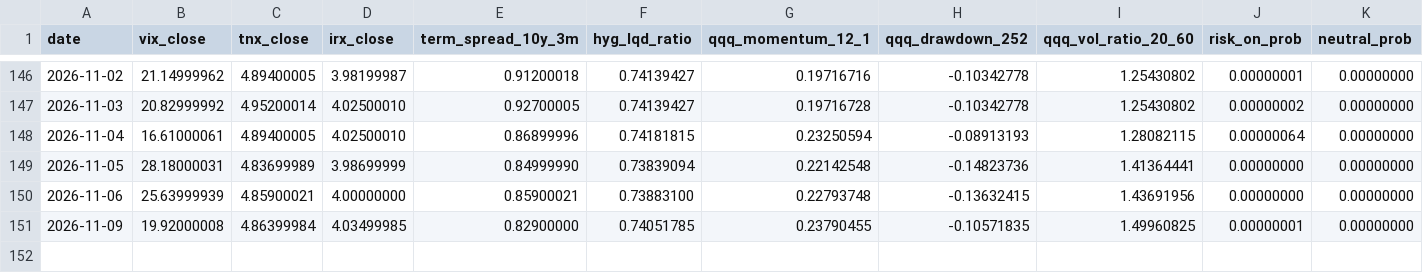
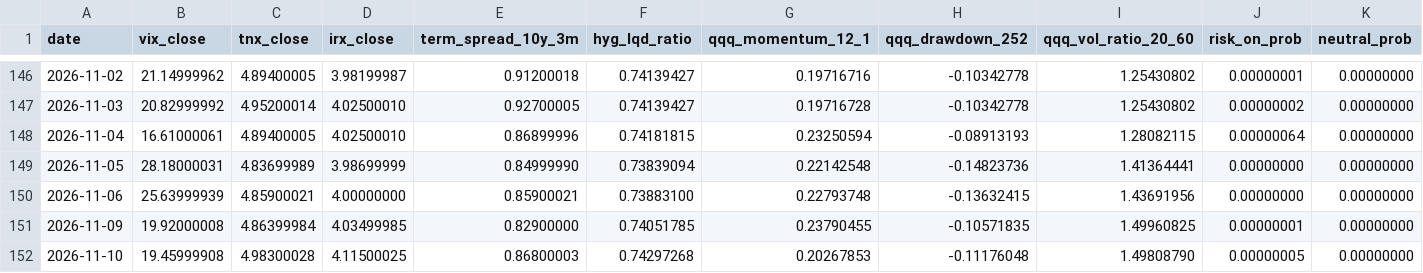
Before and after one commit to kyu6545-dot/mypage2, a CSV file: openbb-data-pipeline/data/market_regime.csv, drawn as a sheet; only a part is shown, gaps mark what is left out; rows hold the shown columns only; the diff names each change by its address in the sheet, - before the commit and + after, or states it on an @@ line.

```diff
--- a/openbb-data-pipeline/data/market_regime.csv
+++ b/openbb-data-pipeline/data/market_regime.csv
+row 152: 2026-11-10 | 19.45999908 | 4.98300028 | 4.11500025 | 0.86800003 | 0.74297268 | 0.20267853 | -0.11176048 | 1.49808790 | 0.00000005 | 0.00000000
```
Also changed, not shown: openbb-data-pipeline/data/universe.csv, 3 other files.
